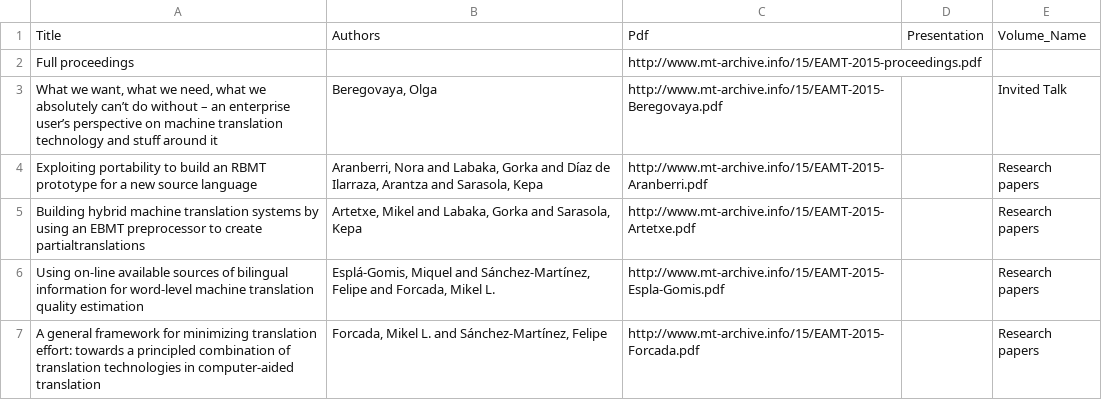
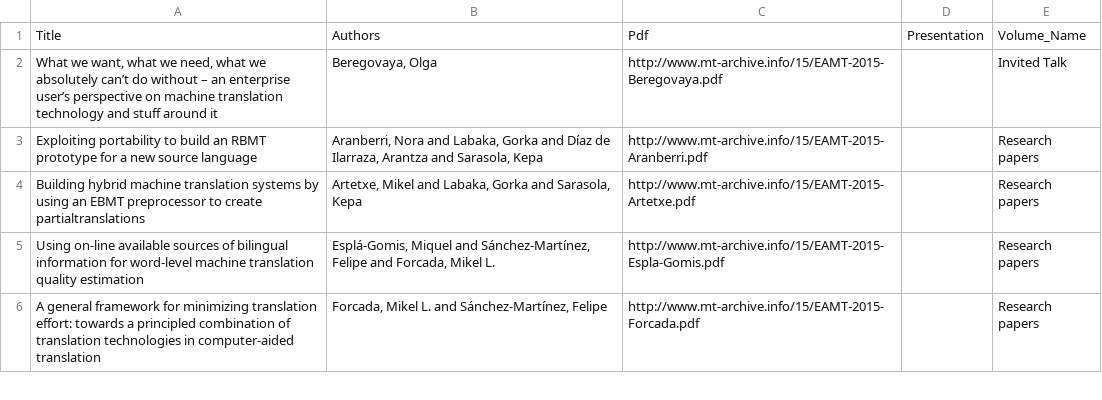
Before and after one commit to mardub1635/mt-archive, a TSV file: eamt/eamt.2015.tsv, drawn as a sheet; only a part is shown; the diff names each change by its address in the sheet, - before the commit and + after, or states it on an @@ line.

Commit message:
removed full proceedings link

```diff
--- a/eamt/eamt.2015.tsv
+++ b/eamt/eamt.2015.tsv
-row 2: Full proceedings |  | http://www.mt-archive.info/15/EAMT-2015-proceedings.pdf
```
